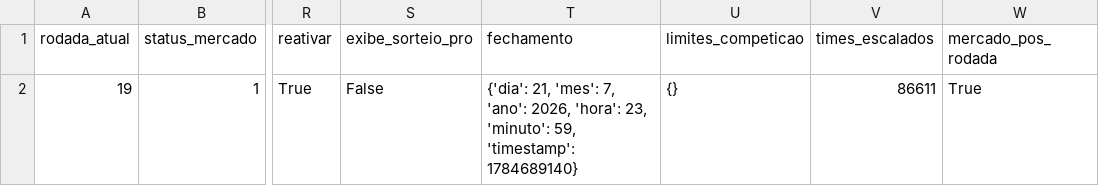
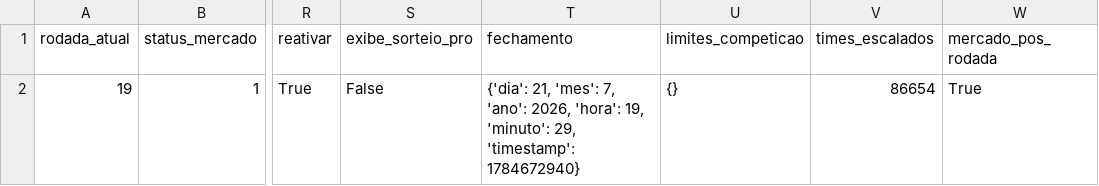
Before and after one commit to FilipeNamorato/namoratosdashboard, a CSV file: llm/input/status.csv, drawn as a sheet; only a part is shown, gaps mark what is left out; the diff names each change by its address in the sheet, - before the commit and + after, or states it on an @@ line.

```diff
--- a/llm/input/status.csv
+++ b/llm/input/status.csv
-T2 (fechamento): …2026, 'hora': 23, 'minuto': 59, 'timestamp': 1784689140}
+T2 (fechamento): …2026, 'hora': 19, 'minuto': 29, 'timestamp': 1784672940}
-V2 (times_escalados): 86611
+V2 (times_escalados): 86654
```
Also changed, not shown: docs/data/current/atletas.csv, docs/data/current/log.csv, 7 other files.
